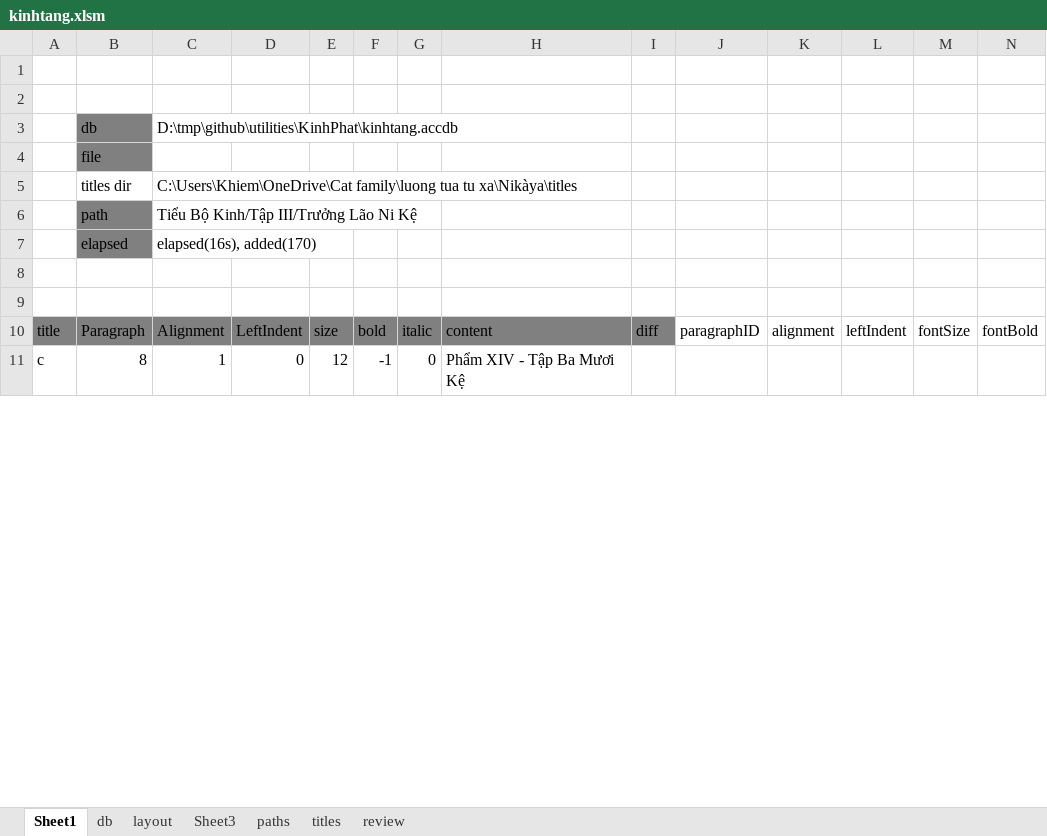
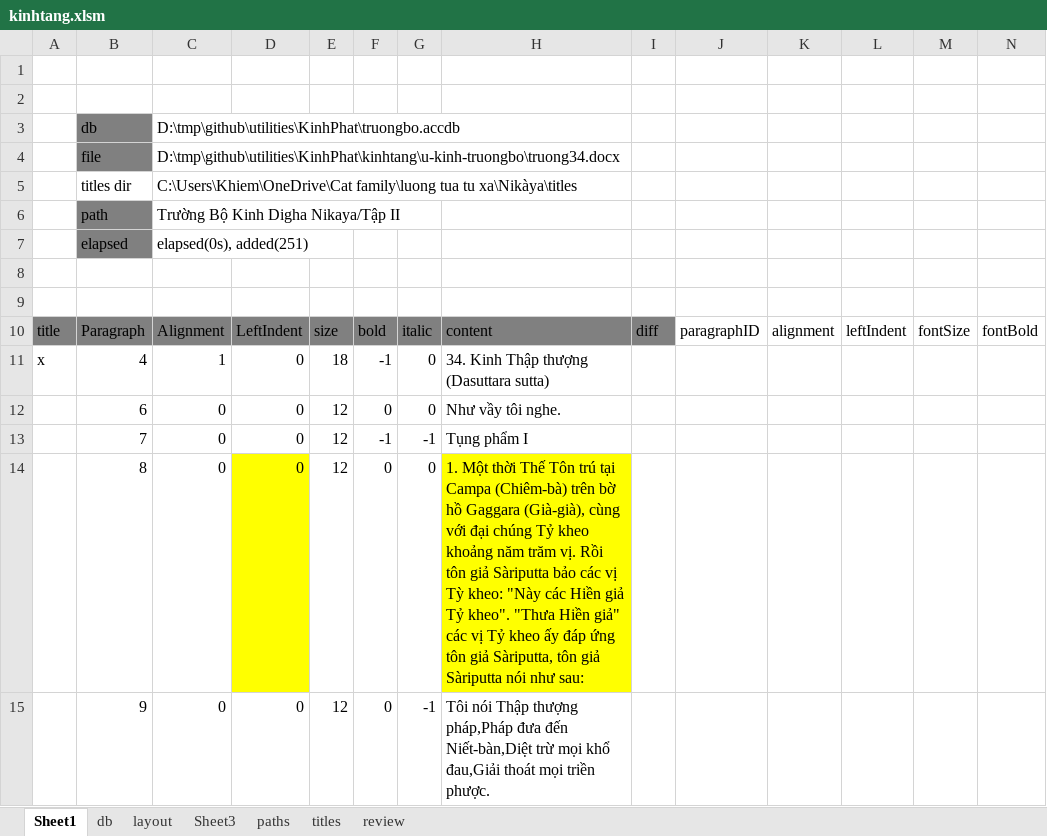
Before and after one commit to khiemnv/utilities, an Excel workbook: KinhPhat/kinhtang.xlsm, sheet Sheet1, drawn as a sheet; only a part is shown; values as stored, in another font and other column widths than the file's, no borders; charts and pictures not drawn; addresses are those after the commit; rows hold the shown columns only; the diff covers the shown part only; the diff names each change by its address in the sheet, - before the commit and + after, or states it on an @@ line.

Commit message:
truong bo

```diff
--- a/KinhPhat/kinhtang.xlsm (sheet Sheet1)
+++ b/KinhPhat/kinhtang.xlsm (sheet Sheet1)
-C3: D:\tmp\github\utilities\KinhPhat\kinhtang.accdb
+C3: D:\tmp\github\utilities\KinhPhat\truongbo.accdb
-C4: (empty)
+C4: D:\tmp\github\utilities\KinhPhat\kinhtang\u-kinh-truongbo\truong34.docx
-C6: Tiểu Bộ Kinh/Tập III/Trưởng Lão Ni Kệ
+C6: Trường Bộ Kinh Digha Nikaya/Tập II
-C7: elapsed(16s), added(170)
+C7: elapsed(0s), added(251)
+row 11: x | 4 | 1 | 0 | 18 | -1 | 0 | 34. Kinh Thập thượng (Dasuttara sutta)
+row 12:  | 6 | 0 | 0 | 12 | 0 | 0 | Như vầy tôi nghe.
+row 13:  | 7 | 0 | 0 | 12 | -1 | -1 | Tụng phẩm I
-A14: c
+A14: (empty)
-C14: 1
+C14: 0
-D14 fill: none
+D14 fill: #FFFF00
-F14: -1
+F14: 0
-H14: Phẩm XIV - Tập Ba Mươi Kệ
+H14: 1. Một thời Thế Tôn trú tại Campa (Chiêm-bà) trên bờ hồ Gaggara (Già-già), cùng với đại chúng Tỷ kheo khoảng năm trăm vị. Rồi tôn giả Sàriputta bảo các vị Tỳ kheo: "Này các Hiền giả Tỷ kheo". "Thưa Hiền giả" các vị Tỷ kheo ấy đáp ứng tôn giả Sàriputta, tôn giả Sàriputta nói như sau:
-H14 fill: none
+H14 fill: #FFFF00
+row 15:  | 9 | 0 | 0 | 12 | 0 | -1 | Tôi nói Thập thượng pháp,Pháp đưa đến Niết-bàn,Diệt trừ mọi khổ đau,Giải thoát mọi triền phược.
```
Also changed, not shown: 79 added rows, 583 edited cells and cell formats elsewhere in this sheet, 1 other file.
